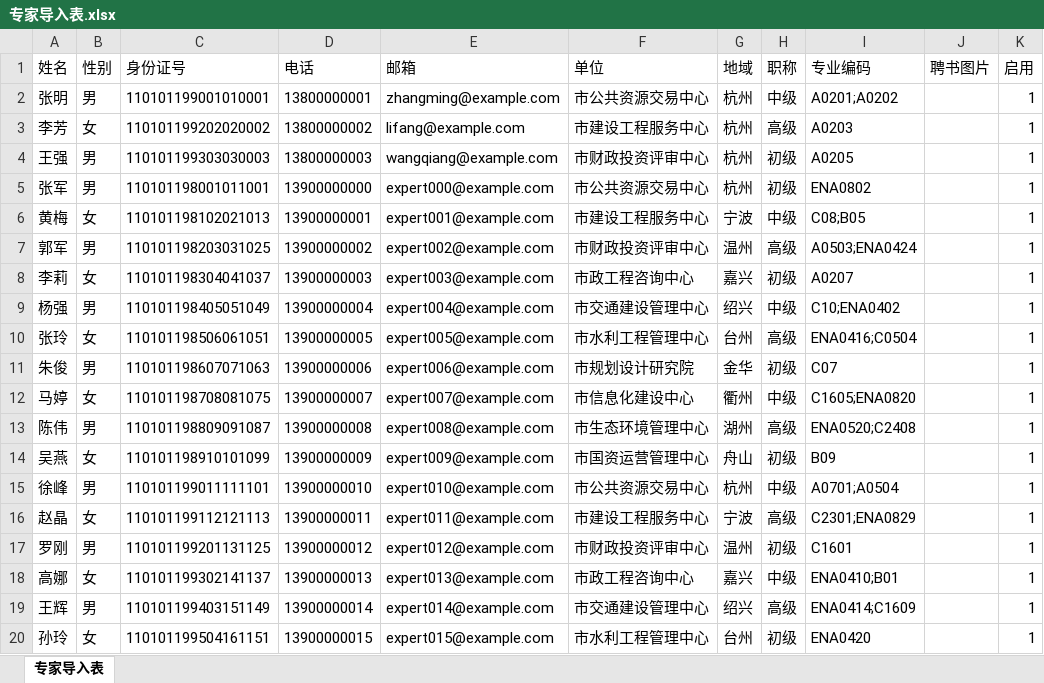
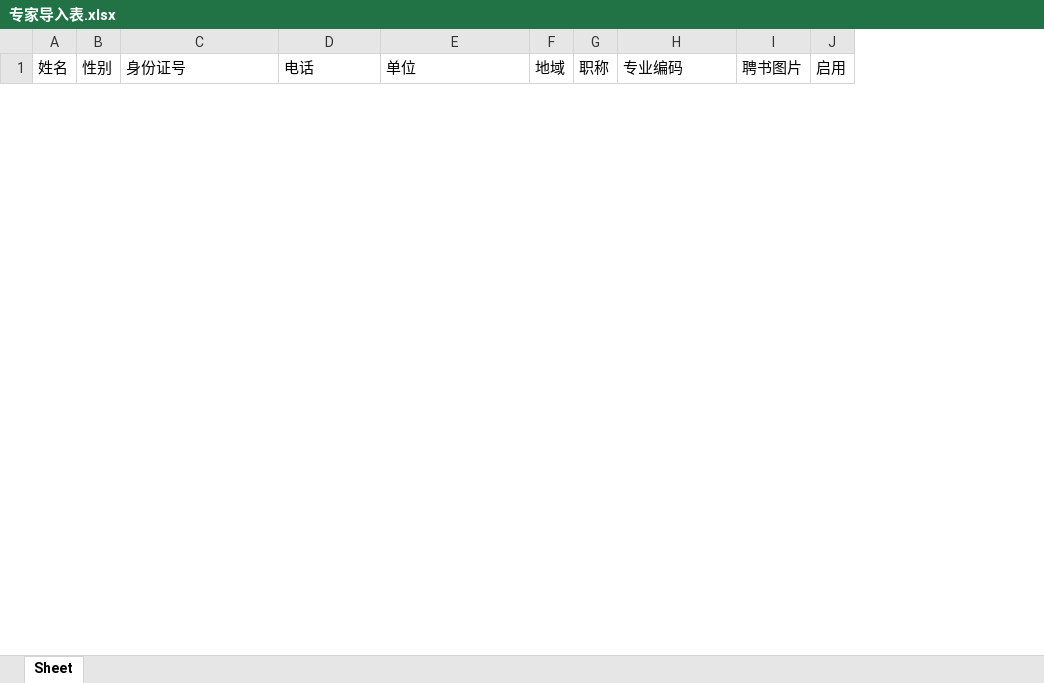
Before and after one commit to crxzys-spec/pickone, an Excel workbook: docs/专家导入表.xlsx, sheet Sheet, drawn as a sheet; only a part is shown; values as stored, in another font and other column widths than the file's, no borders; removed rows and columns are numbered as before the commit, all else as after; the diff covers the shown part only; the diff names each change by its address in the sheet, - before the commit and + after, or states it on an @@ line.

Commit message:
Update expert import, draw avoidance, and seed data

```diff
--- a/docs/专家导入表.xlsx (sheet Sheet)
+++ b/docs/专家导入表.xlsx (sheet Sheet)
-sheet tab: 专家导入表
+sheet tab: Sheet
-column E (邮箱), empty
-row 2: 张明 | 男 | 110101199001010001 | 13800000001 | zhangming@example.com | 市公共资源交易中心 | 杭州 | 中级 | A0201;A0202 |  | 1
-row 3: 李芳 | 女 | 110101199202020002 | 13800000002 | lifang@example.com | 市建设工程服务中心 | 杭州 | 高级 | A0203 |  | 1
-row 4: 王强 | 男 | 110101199303030003 | 13800000003 | wangqiang@example.com | 市财政投资评审中心 | 杭州 | 初级 | A0205 |  | 1
-row 5: 张军 | 男 | 110101198001011001 | 13900000000 | expert000@example.com | 市公共资源交易中心 | 杭州 | 初级 | ENA0802 |  | 1
-row 6: 黄梅 | 女 | 110101198102021013 | 13900000001 | expert001@example.com | 市建设工程服务中心 | 宁波 | 中级 | C08;B05 |  | 1
-row 7: 郭军 | 男 | 110101198203031025 | 13900000002 | expert002@example.com | 市财政投资评审中心 | 温州 | 高级 | A0503;ENA0424 |  | 1
-row 8: 李莉 | 女 | 110101198304041037 | 13900000003 | expert003@example.com | 市政工程咨询中心 | 嘉兴 | 初级 | A0207 |  | 1
-row 9: 杨强 | 男 | 110101198405051049 | 13900000004 | expert004@example.com | 市交通建设管理中心 | 绍兴 | 中级 | C10;ENA0402 |  | 1
-row 10: 张玲 | 女 | 110101198506061051 | 13900000005 | expert005@example.com | 市水利工程管理中心 | 台州 | 高级 | ENA0416;C0504 |  | 1
-row 11: 朱俊 | 男 | 110101198607071063 | 13900000006 | expert006@example.com | 市规划设计研究院 | 金华 | 初级 | C07 |  | 1
-row 12: 马婷 | 女 | 110101198708081075 | 13900000007 | expert007@example.com | 市信息化建设中心 | 衢州 | 中级 | C1605;ENA0820 |  | 1
-row 13: 陈伟 | 男 | 110101198809091087 | 13900000008 | expert008@example.com | 市生态环境管理中心 | 湖州 | 高级 | ENA0520;C2408 |  | 1
-row 14: 吴燕 | 女 | 110101198910101099 | 13900000009 | expert009@example.com | 市国资运营管理中心 | 舟山 | 初级 | B09 |  | 1
-row 15: 徐峰 | 男 | 110101199011111101 | 13900000010 | expert010@example.com | 市公共资源交易中心 | 杭州 | 中级 | A0701;A0504 |  | 1
-row 16: 赵晶 | 女 | 110101199112121113 | 13900000011 | expert011@example.com | 市建设工程服务中心 | 宁波 | 高级 | C2301;ENA0829 |  | 1
-row 17: 罗刚 | 男 | 110101199201131125 | 13900000012 | expert012@example.com | 市财政投资评审中心 | 温州 | 初级 | C1601 |  | 1
-row 18: 高娜 | 女 | 110101199302141137 | 13900000013 | expert013@example.com | 市政工程咨询中心 | 嘉兴 | 中级 | ENA0410;B01 |  | 1
-row 19: 王辉 | 男 | 110101199403151149 | 13900000014 | expert014@example.com | 市交通建设管理中心 | 绍兴 | 高级 | ENA0414;C1609 |  | 1
-row 20: 孙玲 | 女 | 110101199504161151 | 13900000015 | expert015@example.com | 市水利工程管理中心 | 台州 | 初级 | ENA0420 |  | 1
```
Also changed, not shown: 50 added rows and 34 removed rows elsewhere in this sheet, 40 other files.
